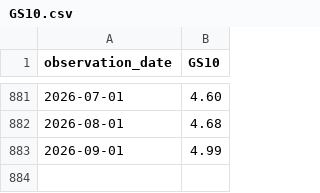
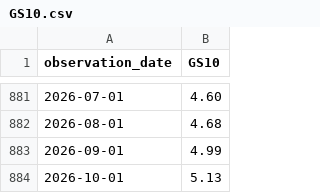
Before and after one commit to leeshien/economic_crisis_signals, a CSV file: data/raw/fred/GS10.csv, drawn as a sheet; only a part is shown, gaps mark what is left out.

```diff
--- a/data/raw/fred/GS10.csv
+++ b/data/raw/fred/GS10.csv
@@ -883 +883,2 @@ observation_date,GS10
 2026-09-01,4.99
+2026-10-01,5.13
```
Also changed, not shown: data/raw/fred/AWHMAN.csv, data/raw/fred/BAA.csv, 7 other files.
